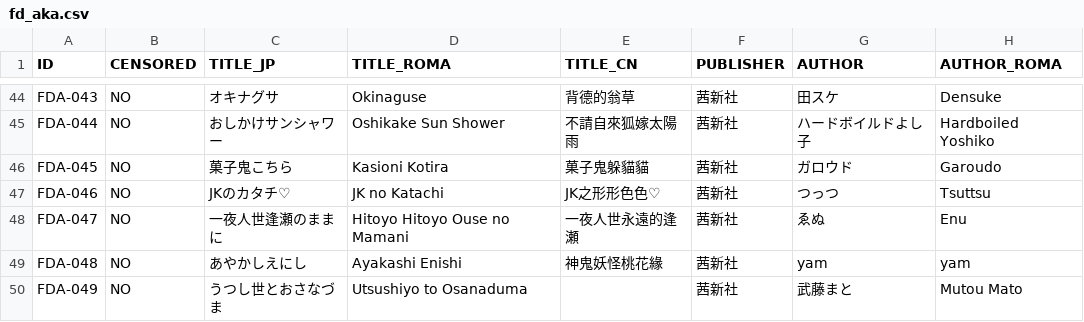
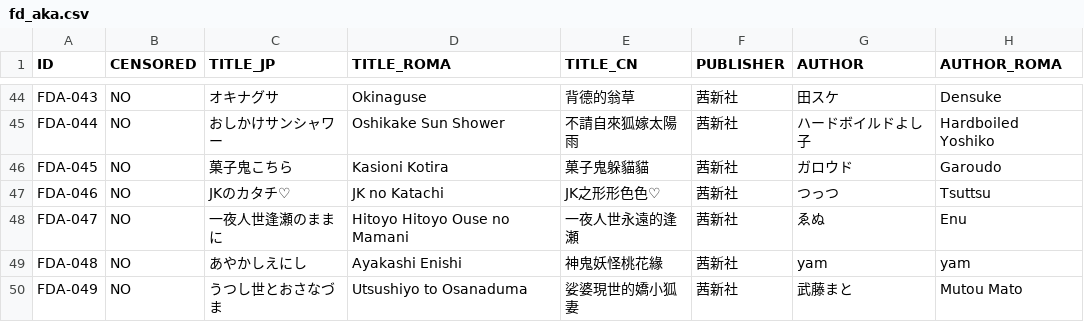
Before and after one commit to K4W1H0R53/tankoubon, a CSV file: tw/fd/fd_aka.csv, drawn as a sheet; only a part is shown, gaps mark what is left out; the diff names each change by its address in the sheet, - before the commit and + after, or states it on an @@ line.

```diff
--- a/tw/fd/fd_aka.csv
+++ b/tw/fd/fd_aka.csv
-E50 (TITLE_CN): (empty)
+E50 (TITLE_CN): 娑婆現世的嬌小狐妻
```
Also changed, not shown: tw/fd/fd_other.csv.
